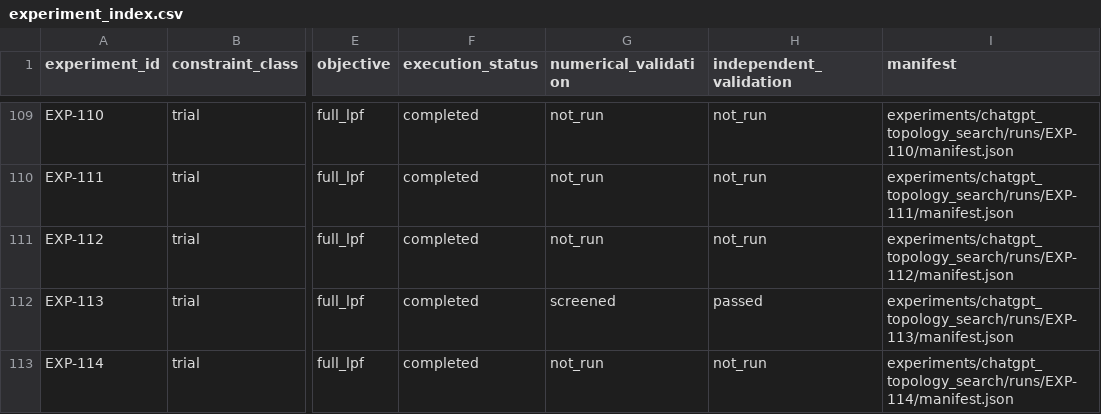
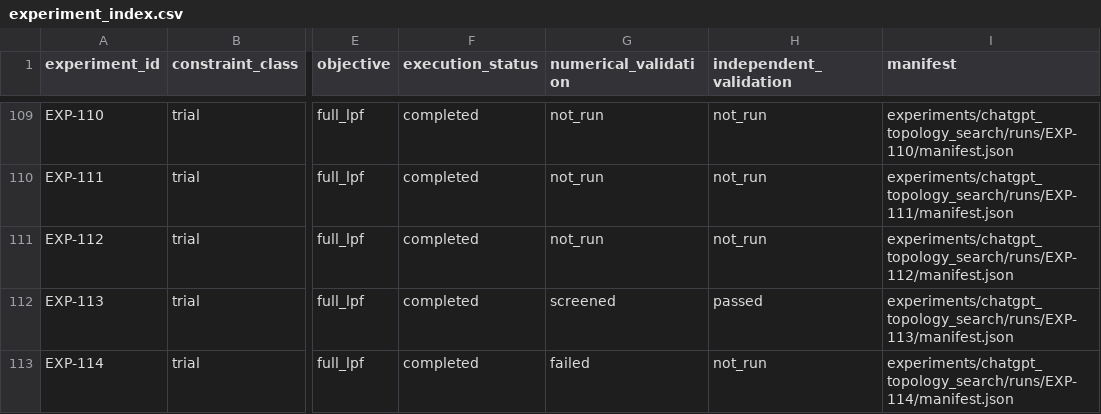
Before and after one commit to miyabimm/reconfigurable-rf-lpf-research, a CSV file: data/experiment_index.csv, drawn as a sheet; only a part is shown, gaps mark what is left out; the diff names each change by its address in the sheet, - before the commit and + after, or states it on an @@ line.

Commit message:
Record EXP-114 finite-grid validation status

```diff
--- a/data/experiment_index.csv
+++ b/data/experiment_index.csv
-G113 (numerical_validation): not_run
+G113 (numerical_validation): failed
```
